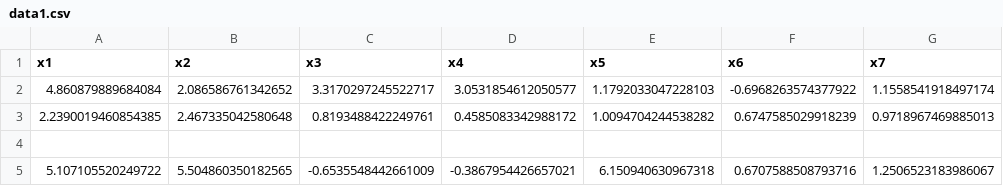
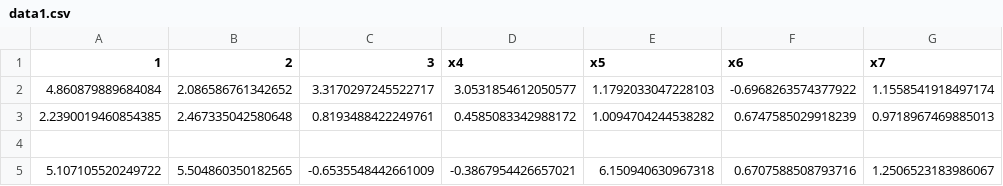
Before and after one commit to Angiec200/data1, a CSV file: data1.csv, drawn as a sheet; only a part is shown; the diff names each change by its address in the sheet, - before the commit and + after, or states it on an @@ line.

Commit message:
Update data1.csv

```diff
--- a/data1.csv
+++ b/data1.csv
-A1: x1
+A1: 1
-B1: x2
+B1: 2
-C1: x3
+C1: 3
```
